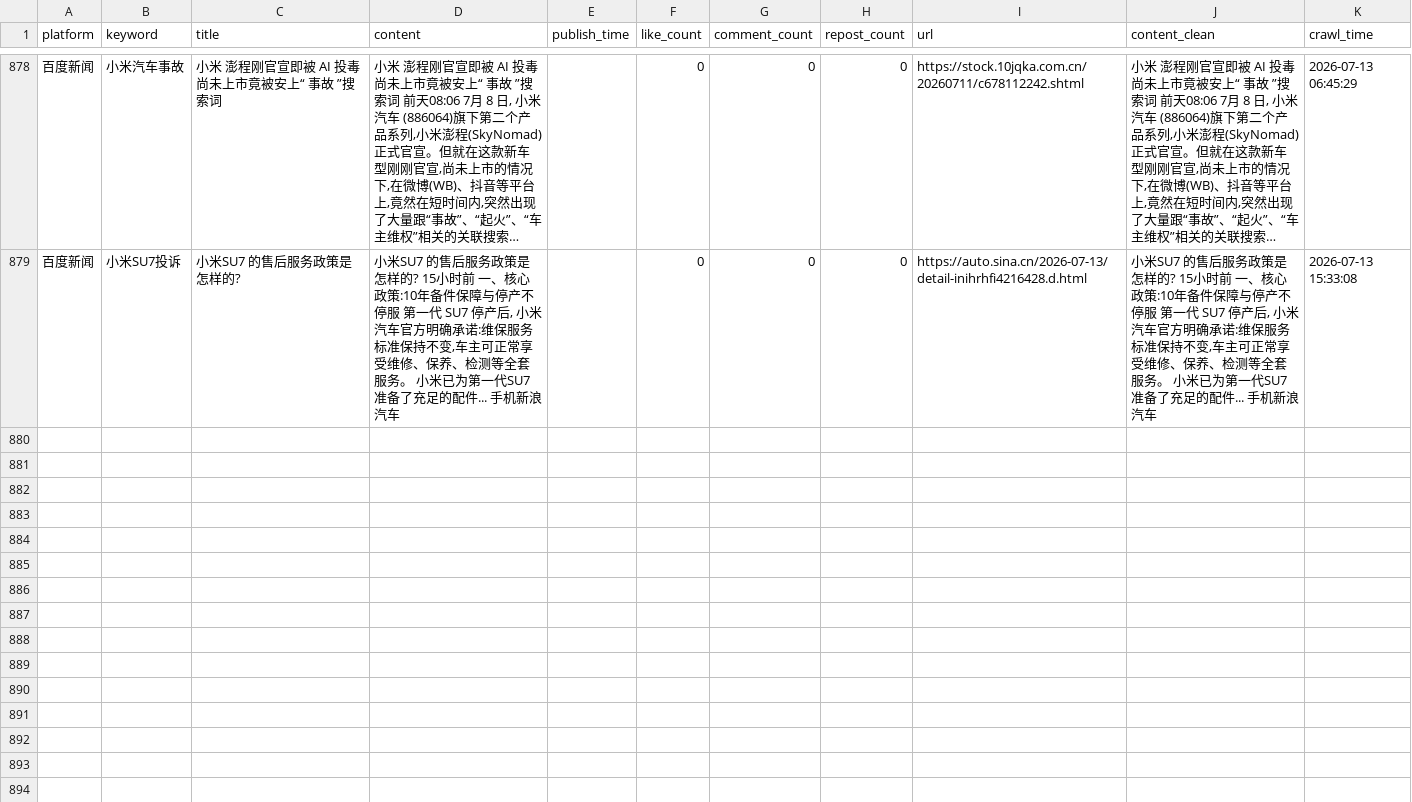
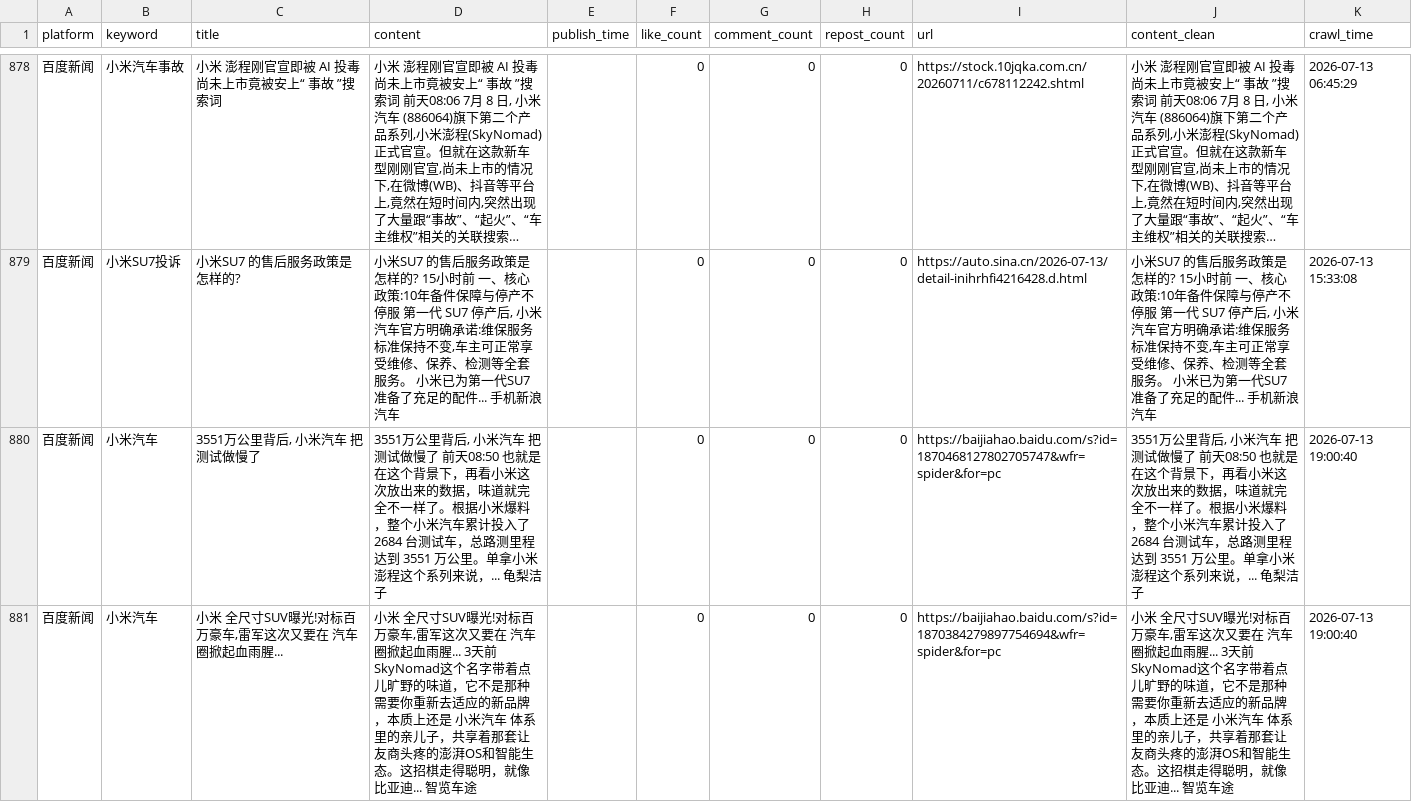
Before and after one commit to falaowang328-ux/xiaomi-opinion-system, a CSV file: data/baidu_realtime_data.csv, drawn as a sheet; only a part is shown, gaps mark what is left out; long unchanged cells end in …; the diff covers the shown part only; the diff names each change by its address in the sheet, - before the commit and + after, or states it on an @@ line.

```diff
--- a/data/baidu_realtime_data.csv
+++ b/data/baidu_realtime_data.csv
+row 880: 百度新闻 | 小米汽车 | 3551万公里背后, 小米汽车 把测试做慢了 | 3551万公里背后, 小米汽车 把测试做慢了 前天08:50 也就是在这个背景下，再看小米这次放出来的数据，味道就完全不一样了。根据小米爆料，整个小米汽车累计投入了 2684 台测试车，总路测里程达到 3551 万公里。单拿小米澎程这个系列来说，... 龟梨洁子 |  | 0 | 0 | 0 | https://baijiahao.baidu.com/s?id=1870468127802705747&wfr=spider&for=pc | 3551万公里背后, 小米汽车 把测试做慢了 前天08:50 也就是在这个背景下，再看小米这次放出来的数据，味道就完全不一样了。根据小米爆料，整个小米汽车累计投入了 2684 台测试车，总路测里程达到 3551 万公里。单拿小米澎程这个系列来说，... 龟梨洁子 | 2026-07-13 19:00:40
+row 881: 百度新闻 | 小米汽车 | 小米 全尺寸SUV曝光!对标百万豪车,雷军这次又要在 汽车 圈掀起血雨腥... | 小米 全尺寸SUV曝光!对标百万豪车,雷军这次又要在 汽车 圈掀起血雨腥... 3天前 SkyNomad这个名字带着点儿旷野的味道，它不是那种需要你重新去适应的新品牌，本质上还是 小米汽车 体系里的亲儿子，共享着那套让友商头疼的澎湃OS和智能生态。这招棋走得聪明，就像比亚迪... 智览车途 |  | 0 | 0 | 0 | https://baijiahao.baidu.com/s?id=1870384279897754694&wfr=spider&for=pc | 小米 全尺寸SUV曝光!对标百万豪车,雷军这次又要在 汽车 圈掀起血雨腥... 3天前 SkyNomad这个名字带着点儿旷野的味道，它不是那种需要你重新去适应的新品牌，本质上还是 小米汽车 体系里的亲儿子，共享着那套让友商头疼的澎湃OS和智能生态。这招棋走得聪明，就像比亚迪... 智览车途 | 2026-07-13 19:00:40
```
Also changed, not shown: 2 added rows elsewhere in this file, data/response_data.csv, 1 other file.
